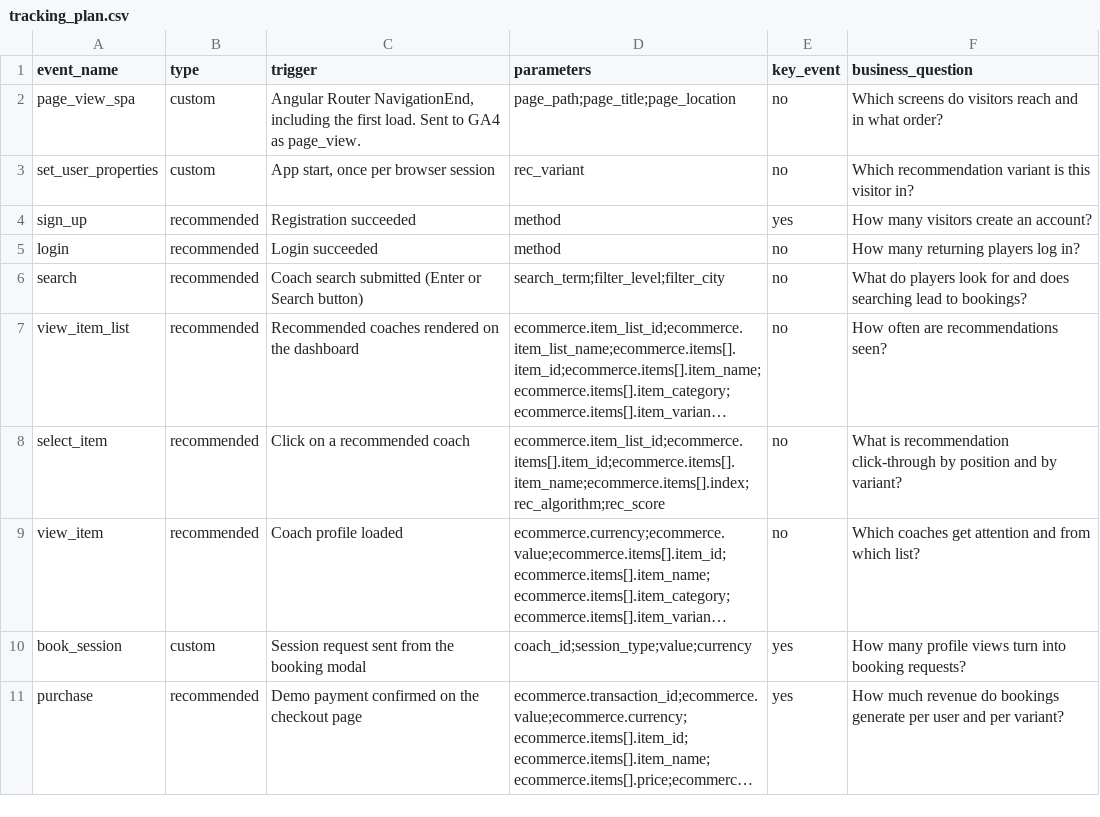
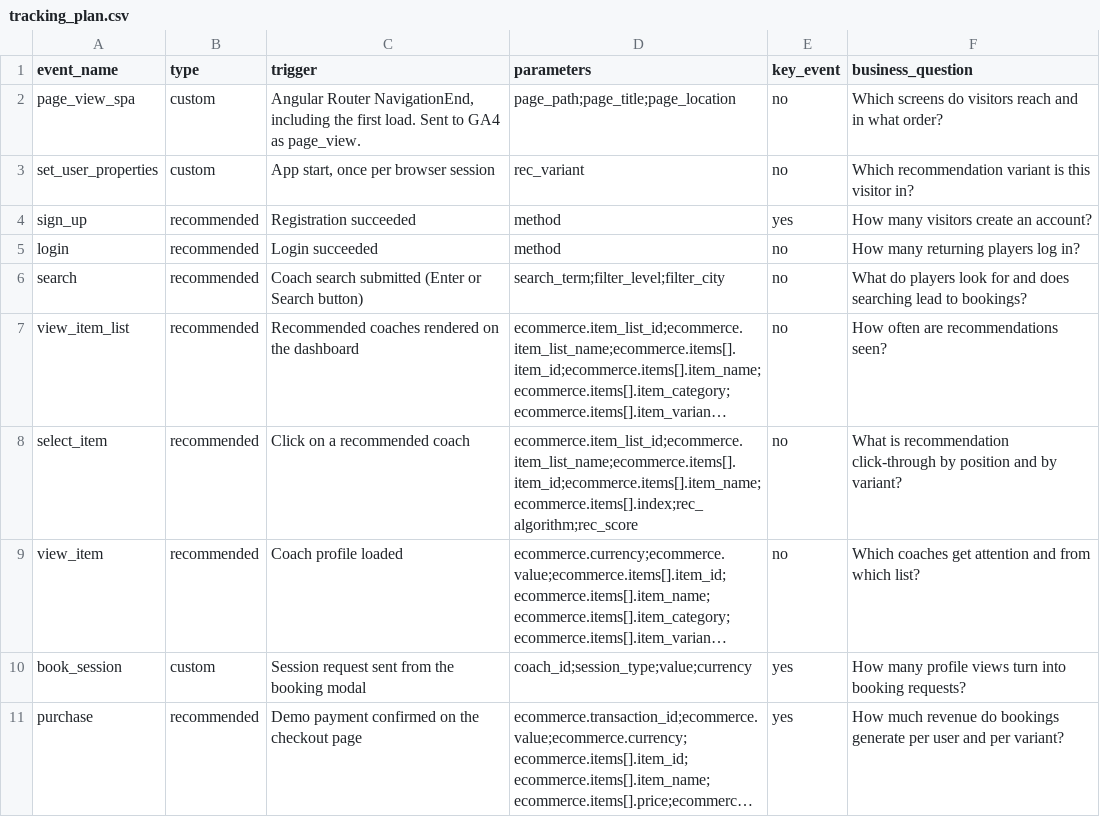
Before and after one commit to GerasimoskiDesign/coach-connect-analytics, a CSV file: docs/tracking_plan.csv, drawn as a sheet; long unchanged cells end in …; the diff names each change by its address in the sheet, - before the commit and + after, or states it on an @@ line.

```diff
--- a/docs/tracking_plan.csv
+++ b/docs/tracking_plan.csv
-D8 (parameters): ecommerce.item_list_id;ecommerce.items[].item_id;ecommerce.items[].item_name;ecommerce.items[].index;rec_algorithm;rec_score
+D8 (parameters): ecommerce.item_list_id;ecommerce.item_list_name;ecommerce.items[].item_id;ecommerce.items[].item_name;ecommerce.items[].index;rec_algorithm;rec_score
```
Also changed, not shown: 14 other files.
